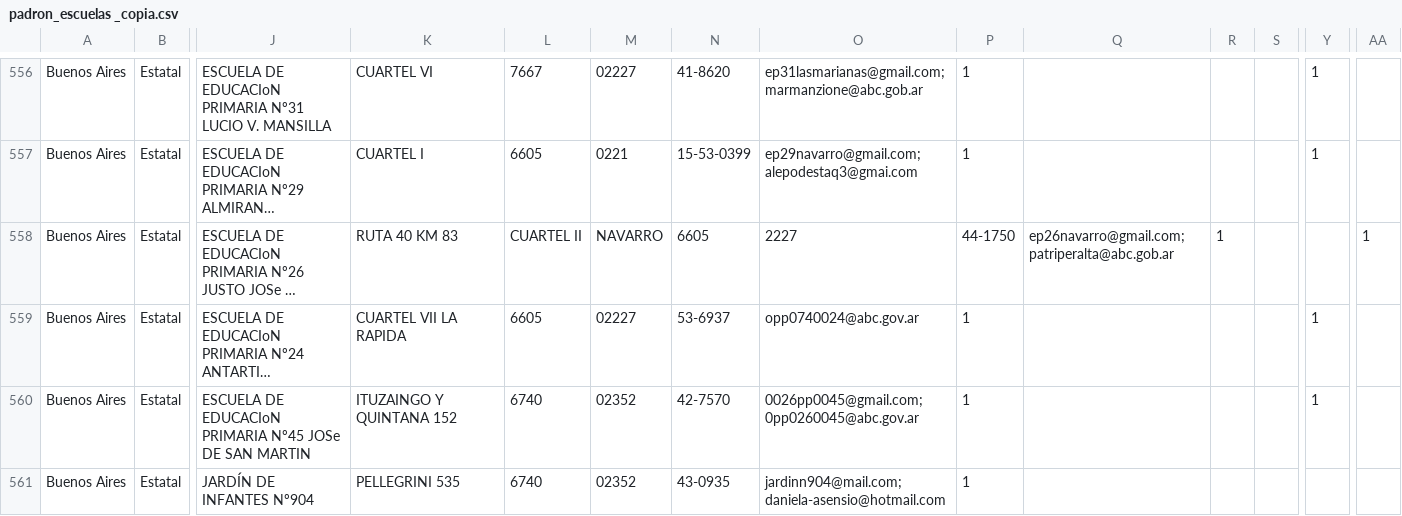
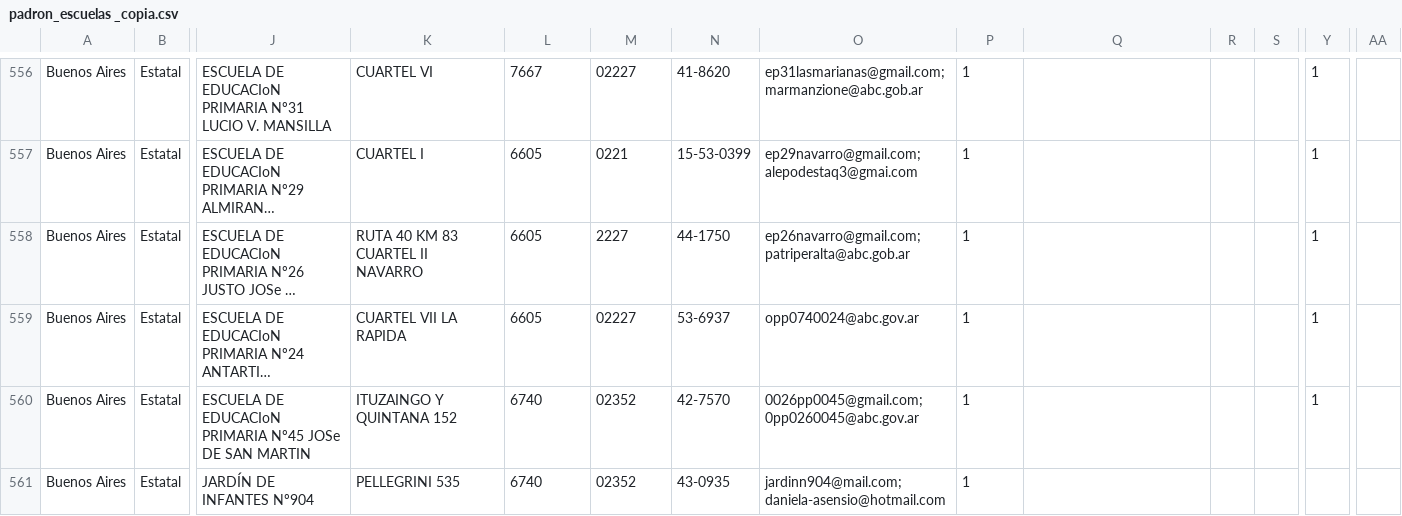
Before and after one commit to emypb93/Datasets, a CSV file: padron_escuelas _copia.csv, drawn as a sheet; only a part is shown, gaps mark what is left out; long unchanged cells end in …; the diff names each change by its address in the sheet, - before the commit and + after, or states it on an @@ line.

Commit message:
Update padron_escuelas _copia.csv

```diff
--- a/padron_escuelas _copia.csv
+++ b/padron_escuelas _copia.csv
-K558: RUTA 40 KM 83
+K558: RUTA 40 KM 83 CUARTEL II NAVARRO
-L558: CUARTEL II
+L558: 6605
-M558: NAVARRO
+M558: 2227
-N558: 6605
+N558: 44-1750
-O558: 2227
+O558: ep26navarro@gmail.com; patriperalta@abc.gob.ar
-P558: 44-1750
+P558: 1
-Q558: ep26navarro@gmail.com; patriperalta@abc.gob.ar
+Q558: (empty)
-R558: 1
+R558: (empty)
-Y558: (empty)
+Y558: 1
-AA558: 1
+AA558: (empty)
```
